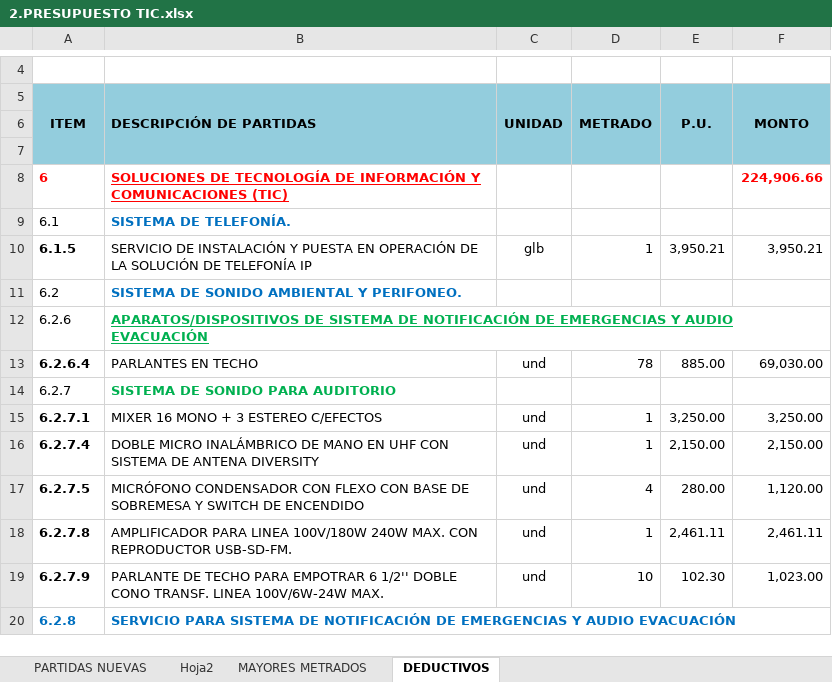
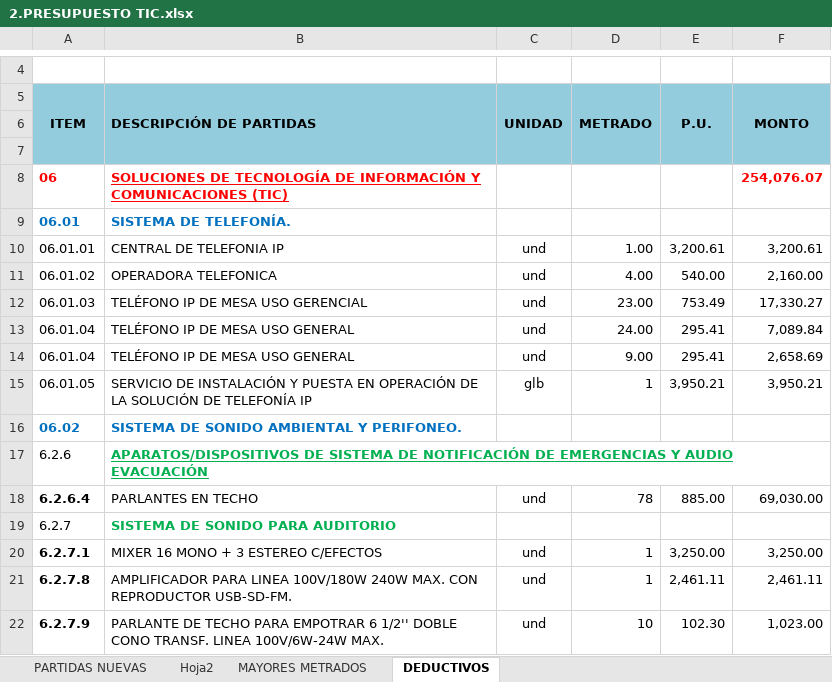
Before and after one commit to mrlivano/TIC-PALACIO, an Excel workbook: AMPLIACION 05 TIC/02. PRESUPUESTO TIC/2.PRESUPUESTO TIC.xlsx, sheet DEDUCTIVOS, drawn as a sheet; only a part is shown, gaps mark what is left out; the shorter side is filled out with more unchanged rows; values as stored, in another font and other column widths than the file's, no borders; charts and pictures and conditional formats not drawn; removed rows and columns are numbered as before the commit, all else as after; the diff names each change by its address in the sheet, - before the commit and + after, or states it on an @@ line.

```diff
--- a/AMPLIACION 05 TIC/02. PRESUPUESTO TIC/2.PRESUPUESTO TIC.xlsx (sheet DEDUCTIVOS)
+++ b/AMPLIACION 05 TIC/02. PRESUPUESTO TIC/2.PRESUPUESTO TIC.xlsx (sheet DEDUCTIVOS)
-row 8: 6 | SOLUCIONES DE TECNOLOGÍA DE INFORMACIÓN Y COMUNICACIONES (TIC) |  |  |  | 224,906.66
-row 9: 6.1 | SISTEMA DE TELEFONÍA.
+row 8: 06 | SOLUCIONES DE TECNOLOGÍA DE INFORMACIÓN Y COMUNICACIONES (TIC) |  |  |  | 254,076.07
+row 9: 06.01 | SISTEMA DE TELEFONÍA.
+row 10: 06.01.01 | CENTRAL DE TELEFONIA IP | und | 1.00 | 3,200.61 | 3,200.61
+row 11: 06.01.02 | OPERADORA TELEFONICA | und | 4.00 | 540.00 | 2,160.00
+row 12: 06.01.03 | TELÉFONO IP DE MESA USO GERENCIAL | und | 23.00 | 753.49 | 17,330.27
+row 13: 06.01.04 | TELÉFONO IP DE MESA USO GENERAL | und | 24.00 | 295.41 | 7,089.84
+row 14: 06.01.04 | TELÉFONO IP DE MESA USO GENERAL | und | 9.00 | 295.41 | 2,658.69
-A15 (ITEM): 6.1.5
+A15 (ITEM): 06.01.05
-A15 bold: on
+A15 bold: off
-A16 (ITEM): 6.2
+A16 (ITEM): 06.02
@@ A16 bold: off → on, text colour: black → #0070C0 @@
-row 16: 6.2.7.4 | DOBLE MICRO INALÁMBRICO DE MANO EN UHF CON SISTEMA DE ANTENA DIVERSITY | und | 1 | 2,150.00 | 2,150.00
-row 17: 6.2.7.5 | MICRÓFONO CONDENSADOR CON FLEXO CON BASE DE SOBREMESA Y SWITCH DE ENCENDIDO | und | 4 | 280.00 | 1,120.00
```
Also changed, not shown: sheet PARTIDAS NUEVAS, sheet Hoja2, formulas that keep their value, 1 other file.
